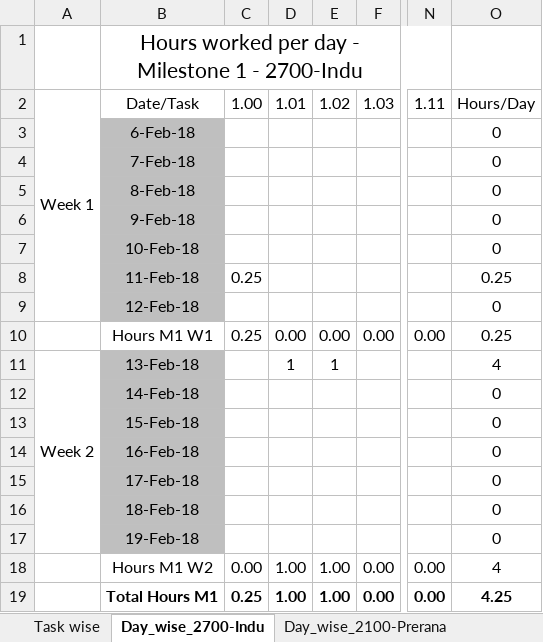
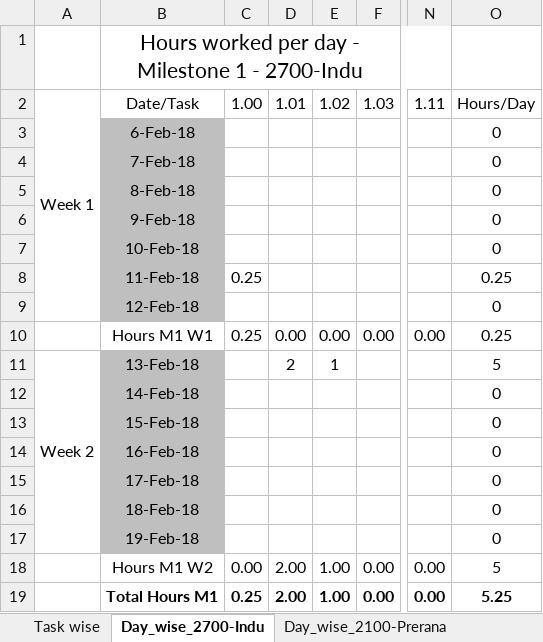
Before and after one commit to InduTiwari01/SEIS732, an Excel workbook: Project Plan.xlsx, sheet Day_wise_2700-Indu, drawn as a sheet; only a part is shown, gaps mark what is left out; values as stored, in another font and other column widths than the file's, no borders; the diff names each change by its address in the sheet, - before the commit and + after, or states it on an @@ line.

```diff
--- a/Project Plan.xlsx (sheet Day_wise_2700-Indu)
+++ b/Project Plan.xlsx (sheet Day_wise_2700-Indu)
-D11: 1
+D11: 2
-O11: 4
+O11: 5
-D18:D19: 1.00
+D18:D19: 2.00
-O18: 4
+O18: 5
-O19: 4.25
+O19: 5.25
```
Also changed, not shown: sheet Task wise, README.xlsx, 4 other files.
